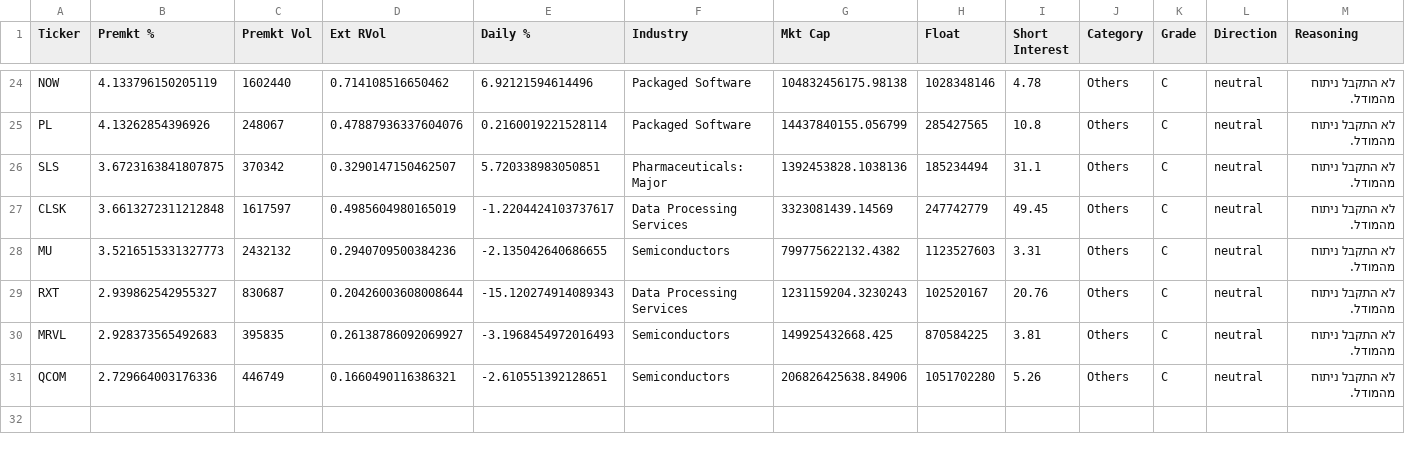
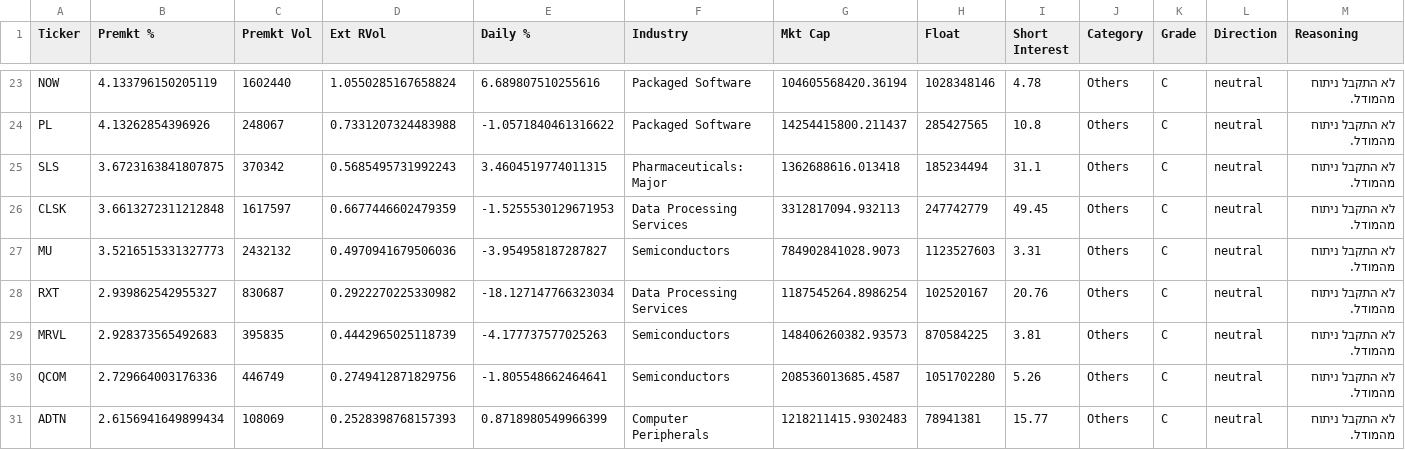
Before and after one commit to noam73nc/Catalyst-Screener, a CSV file: results/latest_scan.csv, drawn as a sheet; only a part is shown, gaps mark what is left out; addresses are those after the commit; rows hold the shown columns only; the diff covers the shown part only; the diff names each change by its address in the sheet, - before the commit and + after, or states it on an @@ line.

```diff
--- a/results/latest_scan.csv
+++ b/results/latest_scan.csv
-D23 (Ext RVol): 0.714108516650462
+D23 (Ext RVol): 1.0550285167658824
-E23 (Daily %): 6.92121594614496
+E23 (Daily %): 6.689807510255616
-G23 (Mkt Cap): 104832456175.98138
+G23 (Mkt Cap): 104605568420.36194
-D24 (Ext RVol): 0.47887936337604076
+D24 (Ext RVol): 0.7331207324483988
-E24 (Daily %): 0.2160019221528114
+E24 (Daily %): -1.0571840461316622
-G24 (Mkt Cap): 14437840155.056799
+G24 (Mkt Cap): 14254415800.211437
-D25 (Ext RVol): 0.3290147150462507
+D25 (Ext RVol): 0.5685495731992243
-E25 (Daily %): 5.720338983050851
+E25 (Daily %): 3.4604519774011315
-G25 (Mkt Cap): 1392453828.1038136
+G25 (Mkt Cap): 1362688616.013418
-D26 (Ext RVol): 0.4985604980165019
+D26 (Ext RVol): 0.6677446602479359
-E26 (Daily %): -1.2204424103737617
+E26 (Daily %): -1.5255530129671953
-G26 (Mkt Cap): 3323081439.14569
+G26 (Mkt Cap): 3312817094.932113
-D27 (Ext RVol): 0.2940709500384236
+D27 (Ext RVol): 0.4970941679506036
-E27 (Daily %): -2.135042640686655
+E27 (Daily %): -3.954958187287827
-G27 (Mkt Cap): 799775622132.4382
+G27 (Mkt Cap): 784902841028.9073
-D28 (Ext RVol): 0.20426003608008644
+D28 (Ext RVol): 0.2922270225330982
-E28 (Daily %): -15.120274914089343
+E28 (Daily %): -18.127147766323034
-G28 (Mkt Cap): 1231159204.3230243
+G28 (Mkt Cap): 1187545264.8986254
-D29 (Ext RVol): 0.26138786092069927
+D29 (Ext RVol): 0.4442965025118739
-E29 (Daily %): -3.1968454972016493
+E29 (Daily %): -4.177737577025263
-G29 (Mkt Cap): 149925432668.425
+G29 (Mkt Cap): 148406260382.93573
-D30 (Ext RVol): 0.1660490116386321
+D30 (Ext RVol): 0.2749412871829756
-E30 (Daily %): -2.610551392128651
+E30 (Daily %): -1.805548662464641
-G30 (Mkt Cap): 206826425638.84906
+G30 (Mkt Cap): 208536013685.4587
+row 31: ADTN | 2.6156941649899434 | 108069 | 0.2528398768157393 | 0.8718980549966399 | Computer Peripherals | 1218211415.9302483 | 78941381 | 15.77 | Others | C | neutral | לא התקבל ניתוח מהמודל.
```
Also changed, not shown: 1 removed row and 61 edited cells elsewhere in this file.
